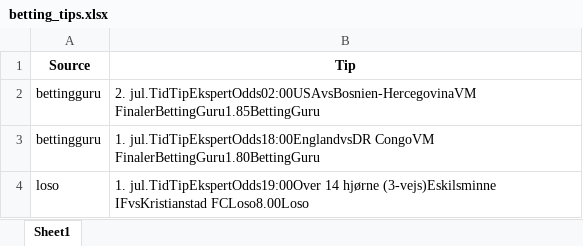
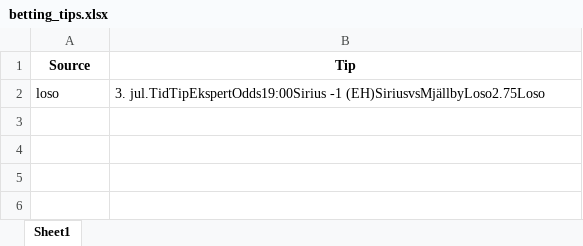
Before and after one commit to mahmad789/alerts, an Excel workbook: betting_tips.xlsx, sheet Sheet1, drawn as a sheet; values as stored, in another font and other column widths than the file's, no borders; removed rows and columns are numbered as before the commit, all else as after; the diff names each change by its address in the sheet, - before the commit and + after, or states it on an @@ line.

```diff
--- a/betting_tips.xlsx (sheet Sheet1)
+++ b/betting_tips.xlsx (sheet Sheet1)
-row 2: bettingguru | 2. jul.TidTipEkspertOdds02:00USAvsBosnien-HercegovinaVM FinalerBettingGuru1.85BettingGuru
-row 3: bettingguru | 1. jul.TidTipEkspertOdds18:00EnglandvsDR CongoVM FinalerBettingGuru1.80BettingGuru
-B2 (Tip): 1. jul.TidTipEkspertOdds19:00Over 14 hjørne (3-vejs)Eskilsminne IFvsKristianstad FCLoso8.00Loso
+B2 (Tip): 3. jul.TidTipEkspertOdds19:00Sirius -1 (EH)SiriusvsMjällbyLoso2.75Loso
```
